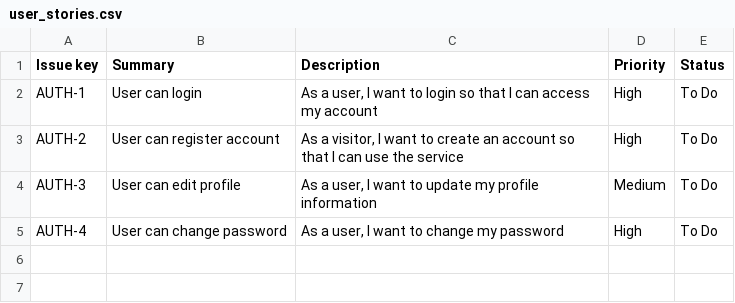
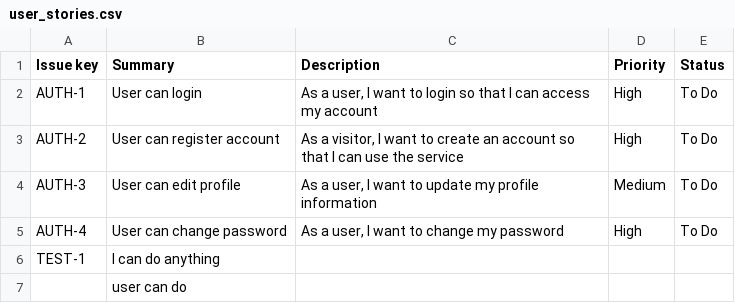
Before and after one commit to Eriikakl/ai-test-generator, a CSV file: backend/stories/user_stories.csv, drawn as a sheet; the diff names each change by its address in the sheet, - before the commit and + after, or states it on an @@ line.

Commit message:
add test stories

```diff
--- a/backend/stories/user_stories.csv
+++ b/backend/stories/user_stories.csv
+row 6: TEST-1 | I can do anything
+row 7:  | user can do
```
